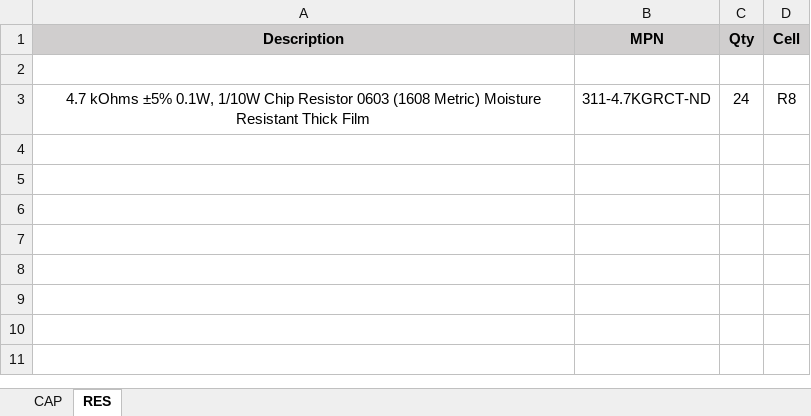
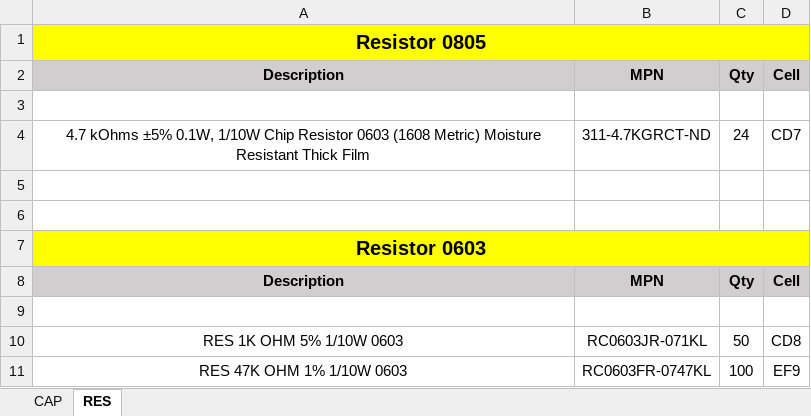
Before and after one commit to Meluhlah/Stock-Search, an Excel workbook: stock.xlsx, sheet RES, drawn as a sheet; values as stored, in another font and other column widths than the file's, no borders; addresses are those after the commit; the diff names each change by its address in the sheet, - before the commit and + after, or states it on an @@ line.

```diff
--- a/stock.xlsx (sheet RES)
+++ b/stock.xlsx (sheet RES)
+row 1: Resistor 0805
-D4: R8
+D4: CD7
+row 5: (empty)
+row 6: (empty)
+row 7: Resistor 0603
+row 8: Description | MPN | Qty | Cell
+row 9: (empty)
+row 10: RES 1K OHM 5% 1/10W 0603 | RC0603JR-071KL | 50 | CD8
+row 11: RES 47K OHM 1% 1/10W 0603 | RC0603FR-0747KL | 100 | EF9
```
Also changed, not shown: sheet CAP, bom.xlsx, 1 other file.
